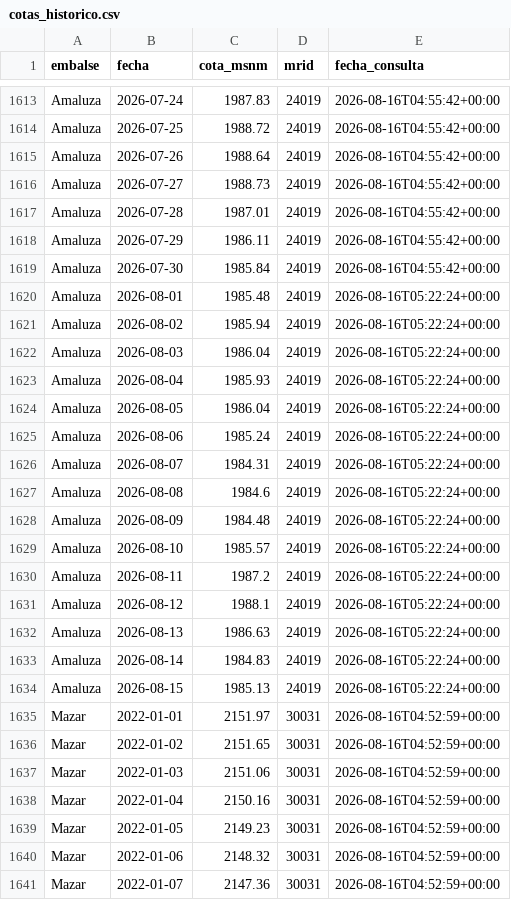
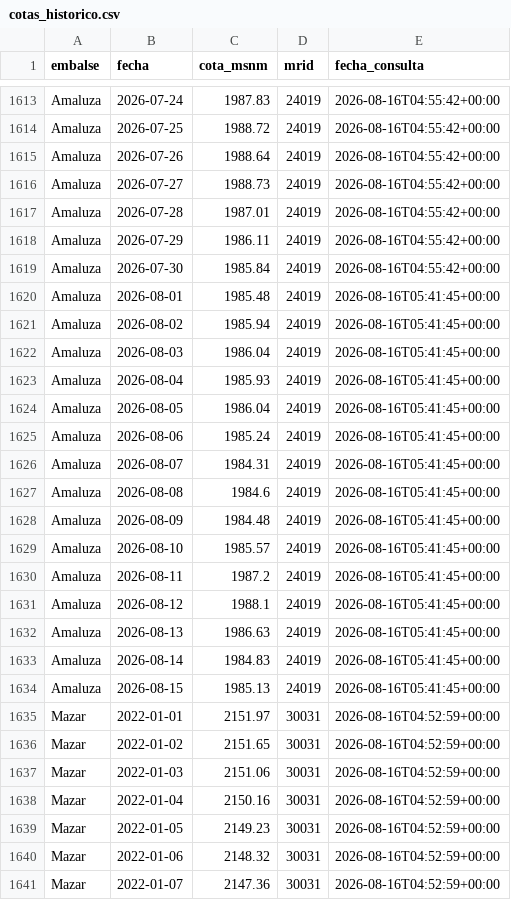
Before and after one commit to jordanvt18/cotas-embalses-ecuador, a CSV file: data/raw/cotas_historico.csv, drawn as a sheet; only a part is shown, gaps mark what is left out; the diff covers the shown part only.

```diff
--- a/data/raw/cotas_historico.csv
+++ b/data/raw/cotas_historico.csv
@@ -1619,17 +1619,17 @@ Amaluza,2026-07-29,1986.11,24019,2026-08-16T04:55:42+00:00
 Amaluza,2026-07-30,1985.84,24019,2026-08-16T04:55:42+00:00
-Amaluza,2026-08-01,1985.48,24019,2026-08-16T05:22:24+00:00
-Amaluza,2026-08-02,1985.94,24019,2026-08-16T05:22:24+00:00
-Amaluza,2026-08-03,1986.04,24019,2026-08-16T05:22:24+00:00
-Amaluza,2026-08-04,1985.93,24019,2026-08-16T05:22:24+00:00
-Amaluza,2026-08-05,1986.04,24019,2026-08-16T05:22:24+00:00
-Amaluza,2026-08-06,1985.24,24019,2026-08-16T05:22:24+00:00
-Amaluza,2026-08-07,1984.31,24019,2026-08-16T05:22:24+00:00
-Amaluza,2026-08-08,1984.6,24019,2026-08-16T05:22:24+00:00
-Amaluza,2026-08-09,1984.48,24019,2026-08-16T05:22:24+00:00
-Amaluza,2026-08-10,1985.57,24019,2026-08-16T05:22:24+00:00
-Amaluza,2026-08-11,1987.2,24019,2026-08-16T05:22:24+00:00
-Amaluza,2026-08-12,1988.1,24019,2026-08-16T05:22:24+00:00
-Amaluza,2026-08-13,1986.63,24019,2026-08-16T05:22:24+00:00
-Amaluza,2026-08-14,1984.83,24019,2026-08-16T05:22:24+00:00
-Amaluza,2026-08-15,1985.13,24019,2026-08-16T05:22:24+00:00
+Amaluza,2026-08-01,1985.48,24019,2026-08-16T05:41:45+00:00
+Amaluza,2026-08-02,1985.94,24019,2026-08-16T05:41:45+00:00
+Amaluza,2026-08-03,1986.04,24019,2026-08-16T05:41:45+00:00
+Amaluza,2026-08-04,1985.93,24019,2026-08-16T05:41:45+00:00
+Amaluza,2026-08-05,1986.04,24019,2026-08-16T05:41:45+00:00
+Amaluza,2026-08-06,1985.24,24019,2026-08-16T05:41:45+00:00
+Amaluza,2026-08-07,1984.31,24019,2026-08-16T05:41:45+00:00
+Amaluza,2026-08-08,1984.6,24019,2026-08-16T05:41:45+00:00
+Amaluza,2026-08-09,1984.48,24019,2026-08-16T05:41:45+00:00
+Amaluza,2026-08-10,1985.57,24019,2026-08-16T05:41:45+00:00
+Amaluza,2026-08-11,1987.2,24019,2026-08-16T05:41:45+00:00
+Amaluza,2026-08-12,1988.1,24019,2026-08-16T05:41:45+00:00
+Amaluza,2026-08-13,1986.63,24019,2026-08-16T05:41:45+00:00
+Amaluza,2026-08-14,1984.83,24019,2026-08-16T05:41:45+00:00
+Amaluza,2026-08-15,1985.13,24019,2026-08-16T05:41:45+00:00
 Mazar,2022-01-01,2151.97,30031,2026-08-16T04:52:59+00:00
```
Also changed, not shown: 30 edited cells elsewhere in this file, docs/datos/cotas_historico.csv, 16 other files.
